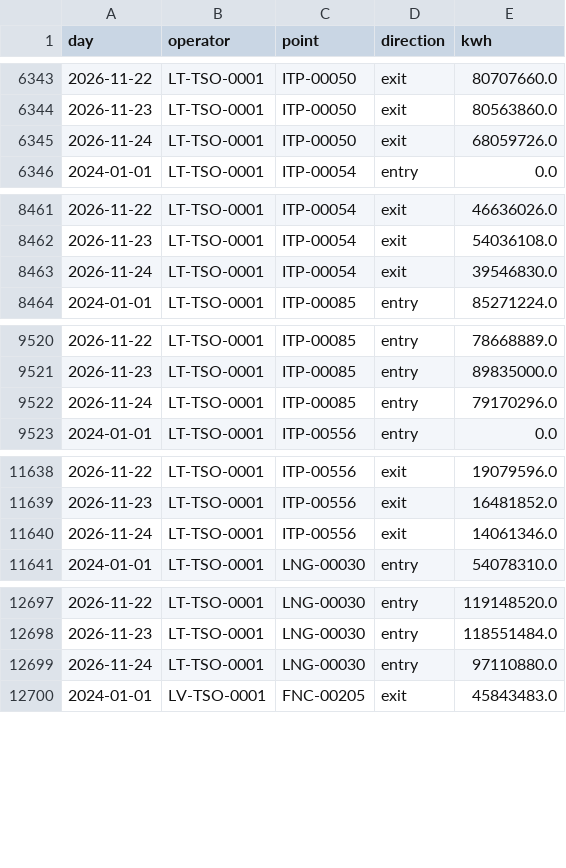
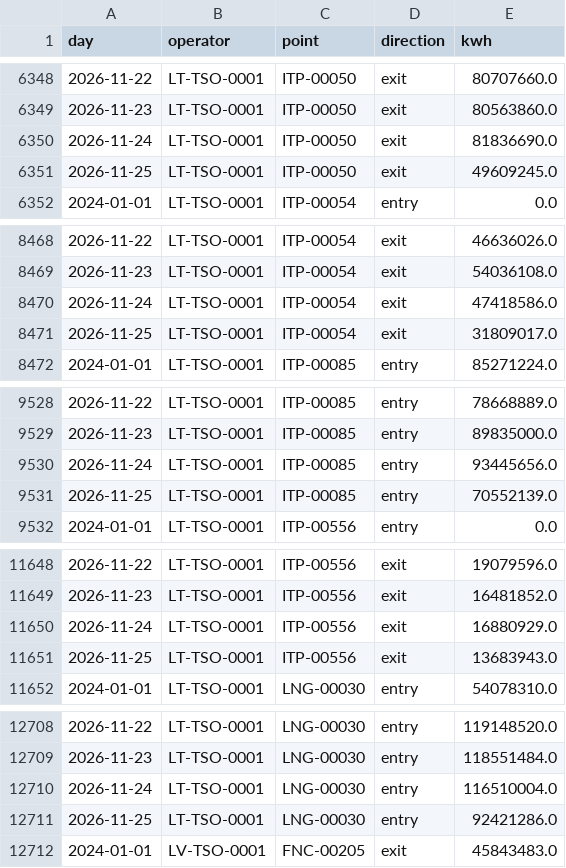
Before and after one commit to Timppamies/Exit_flows, a CSV file: data/entsog_daily.csv, drawn as a sheet; only a part is shown, gaps mark what is left out; the diff covers the shown part only.

```diff
--- a/data/entsog_daily.csv
+++ b/data/entsog_daily.csv
@@ -6344,3 +6349,4 @@ day,operator,point,direction,kwh
 2026-11-23,LT-TSO-0001,ITP-00050,exit,80563860.0
-2026-11-24,LT-TSO-0001,ITP-00050,exit,68059726.0
+2026-11-24,LT-TSO-0001,ITP-00050,exit,81836690.0
+2026-11-25,LT-TSO-0001,ITP-00050,exit,49609245.0
 2024-01-01,LT-TSO-0001,ITP-00054,entry,0.0
@@ -8462,3 +8469,4 @@ day,operator,point,direction,kwh
 2026-11-23,LT-TSO-0001,ITP-00054,exit,54036108.0
-2026-11-24,LT-TSO-0001,ITP-00054,exit,39546830.0
+2026-11-24,LT-TSO-0001,ITP-00054,exit,47418586.0
+2026-11-25,LT-TSO-0001,ITP-00054,exit,31809017.0
 2024-01-01,LT-TSO-0001,ITP-00085,entry,85271224.0
@@ -9521,3 +9529,4 @@ day,operator,point,direction,kwh
 2026-11-23,LT-TSO-0001,ITP-00085,entry,89835000.0
-2026-11-24,LT-TSO-0001,ITP-00085,entry,79170296.0
+2026-11-24,LT-TSO-0001,ITP-00085,entry,93445656.0
+2026-11-25,LT-TSO-0001,ITP-00085,entry,70552139.0
 2024-01-01,LT-TSO-0001,ITP-00556,entry,0.0
@@ -11639,3 +11649,4 @@ day,operator,point,direction,kwh
 2026-11-23,LT-TSO-0001,ITP-00556,exit,16481852.0
-2026-11-24,LT-TSO-0001,ITP-00556,exit,14061346.0
+2026-11-24,LT-TSO-0001,ITP-00556,exit,16880929.0
+2026-11-25,LT-TSO-0001,ITP-00556,exit,13683943.0
 2024-01-01,LT-TSO-0001,LNG-00030,entry,54078310.0
@@ -12698,3 +12709,4 @@ day,operator,point,direction,kwh
 2026-11-23,LT-TSO-0001,LNG-00030,entry,118551484.0
-2026-11-24,LT-TSO-0001,LNG-00030,entry,97110880.0
+2026-11-24,LT-TSO-0001,LNG-00030,entry,116510004.0
+2026-11-25,LT-TSO-0001,LNG-00030,entry,92421286.0
 2024-01-01,LV-TSO-0001,FNC-00205,exit,45843483.0
```
Also changed, not shown: 9 added rows elsewhere in this file, 1 other file.
